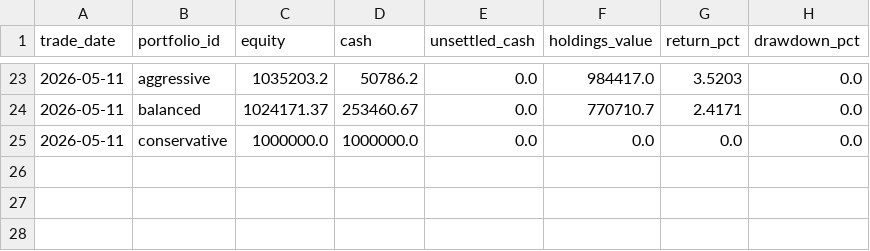
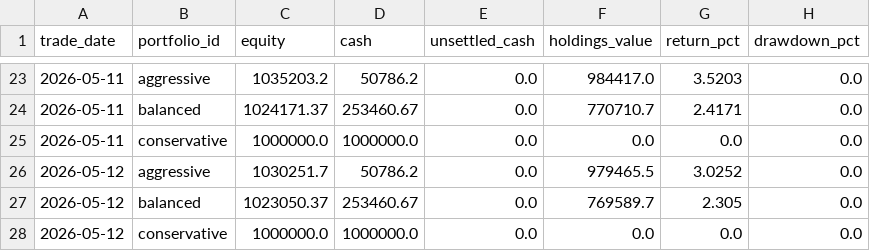
Before and after one commit to show940125/tw-sector-screener, a CSV file: latest/daily-equity.csv, drawn as a sheet; only a part is shown, gaps mark what is left out.

Commit message:
publish: update latest dashboard 20260512

```diff
--- a/latest/daily-equity.csv
+++ b/latest/daily-equity.csv
@@ -25 +25,4 @@
 2026-05-11,conservative,1000000.0,1000000.0,0.0,0.0,0.0,0.0
+2026-05-12,aggressive,1030251.7,50786.2,0.0,979465.5,3.0252,0.0
+2026-05-12,balanced,1023050.37,253460.67,0.0,769589.7,2.305,0.0
+2026-05-12,conservative,1000000.0,1000000.0,0.0,0.0,0.0,0.0
```
Also changed, not shown: 5 other files.
